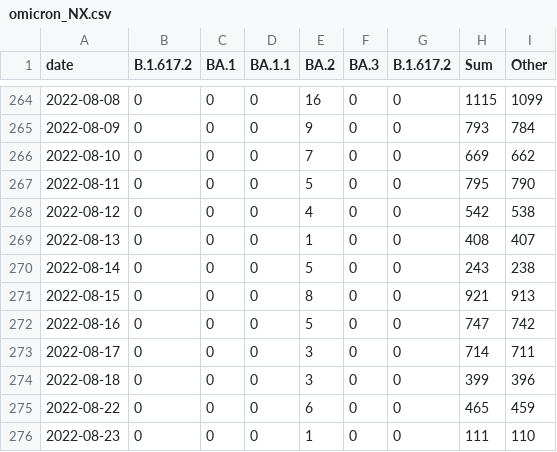
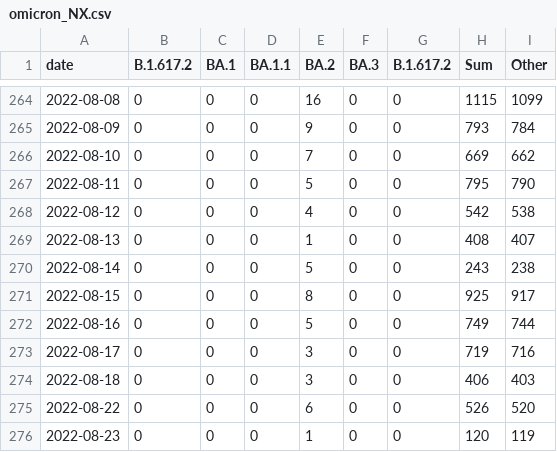
Before and after one commit to lenaschimmel/desh-data, a CSV file: data/table/omicron_NX.csv, drawn as a sheet; only a part is shown, gaps mark what is left out.

```diff
--- a/data/table/omicron_NX.csv
+++ b/data/table/omicron_NX.csv
@@ -270,7 +270,7 @@ date,B.1.617.2,BA.1,BA.1.1,BA.2,BA.3,B.1.617.2,Sum,Other
 2022-08-14,0,0,0,5,0,0,243,238
-2022-08-15,0,0,0,8,0,0,921,913
-2022-08-16,0,0,0,5,0,0,747,742
-2022-08-17,0,0,0,3,0,0,714,711
-2022-08-18,0,0,0,3,0,0,399,396
-2022-08-22,0,0,0,6,0,0,465,459
-2022-08-23,0,0,0,1,0,0,111,110
+2022-08-15,0,0,0,8,0,0,925,917
+2022-08-16,0,0,0,5,0,0,749,744
+2022-08-17,0,0,0,3,0,0,719,716
+2022-08-18,0,0,0,3,0,0,406,403
+2022-08-22,0,0,0,6,0,0,526,520
+2022-08-23,0,0,0,1,0,0,120,119
```
Also changed, not shown: data/table/omicron_N.csv, data/table/omicron_NX_collapsed.csv, 17 other files.
